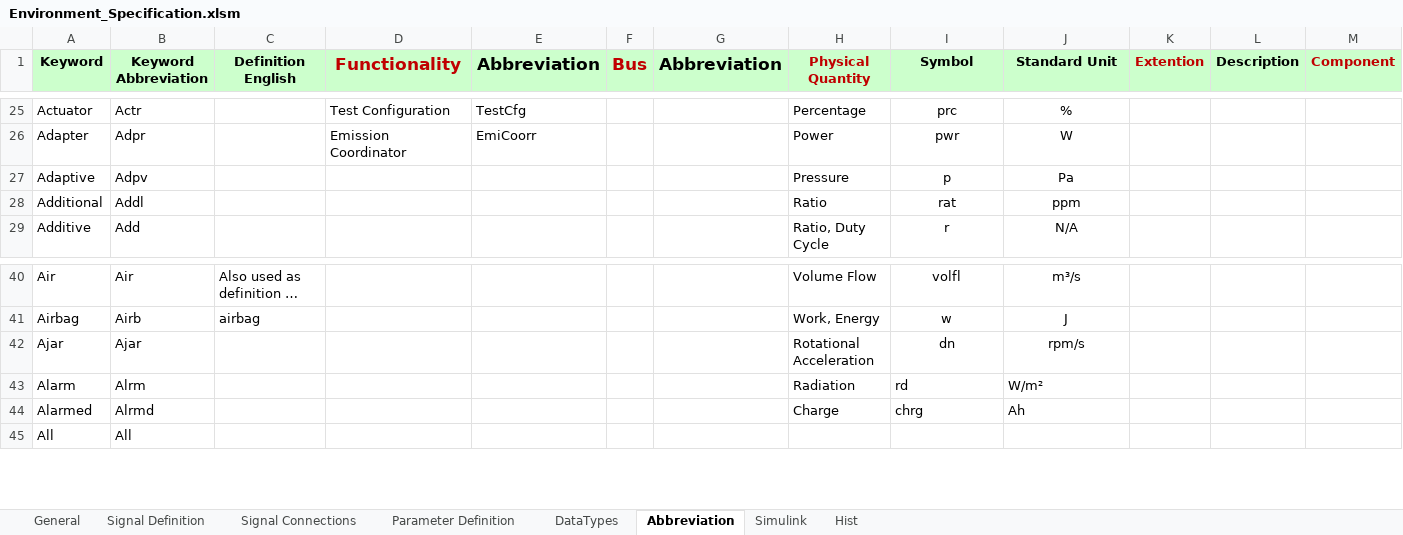
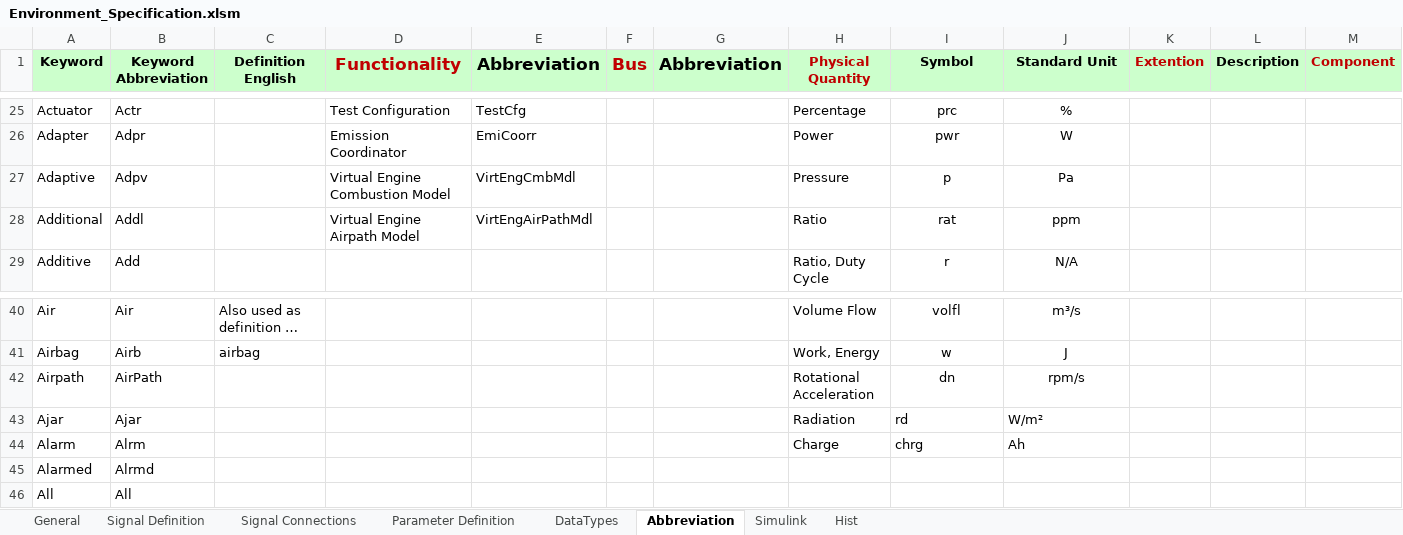
Before and after one commit to eozatay/optitruck_simulator, an Excel workbook: Environment_Specification.xlsm, sheet Abbreviation, drawn as a sheet; only a part is shown, gaps mark what is left out; long unchanged cells end in …; values as stored, in another font and other column widths than the file's, no borders; addresses are those after the commit; rows hold the shown columns only; the diff names each change by its address in the sheet, - before the commit and + after, or states it on an @@ line.

```diff
--- a/Environment_Specification.xlsm (sheet Abbreviation)
+++ b/Environment_Specification.xlsm (sheet Abbreviation)
-D27 (Functionality): (empty)
+D27 (Functionality): Virtual Engine Combustion Model
-E27 (Abbreviation): (empty)
+E27 (Abbreviation): VirtEngCmbMdl
-D28 (Functionality): (empty)
+D28 (Functionality): Virtual Engine Airpath Model
-E28 (Abbreviation): (empty)
+E28 (Abbreviation): VirtEngAirPathMdl
+row 42: Airpath | AirPath |  |  |  |  |  | Rotational Acceleration | dn | rpm/s
-H43 (Physical Quantity): Rotational Acceleration
+H43 (Physical Quantity): Radiation
-I43 (Symbol): dn
+I43 (Symbol): rd
-I43:J43 alignment: center
+I43:J43 alignment: left
-J43 (Standard Unit): rpm/s
+J43 (Standard Unit): W/m²
-H44 (Physical Quantity): Radiation
+H44 (Physical Quantity): Charge
-I44 (Symbol): rd
+I44 (Symbol): chrg
-J44 (Standard Unit): W/m²
+J44 (Standard Unit): Ah
-H45 (Physical Quantity): Charge
+H45 (Physical Quantity): (empty)
-I45 (Symbol): chrg
+I45 (Symbol): (empty)
-J45 (Standard Unit): Ah
+J45 (Standard Unit): (empty)
```
Also changed, not shown: sheet Signal Definition, sheet Signal Connections, sheet Parameter Definition, sheet Simulink, charts or pictures.
